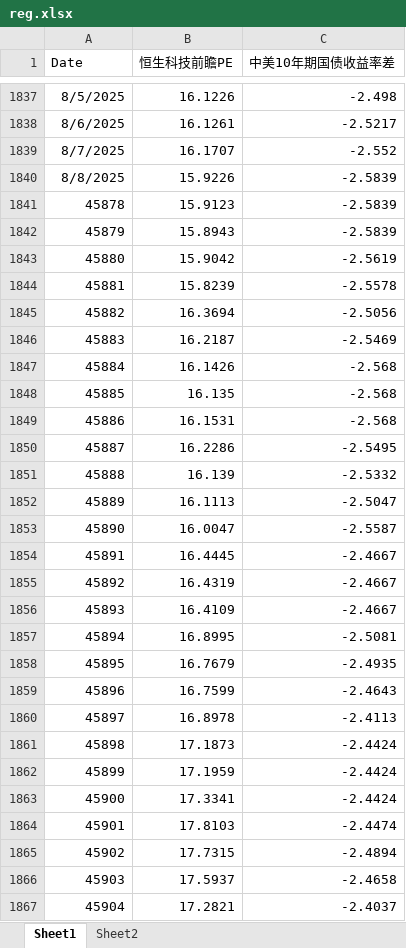
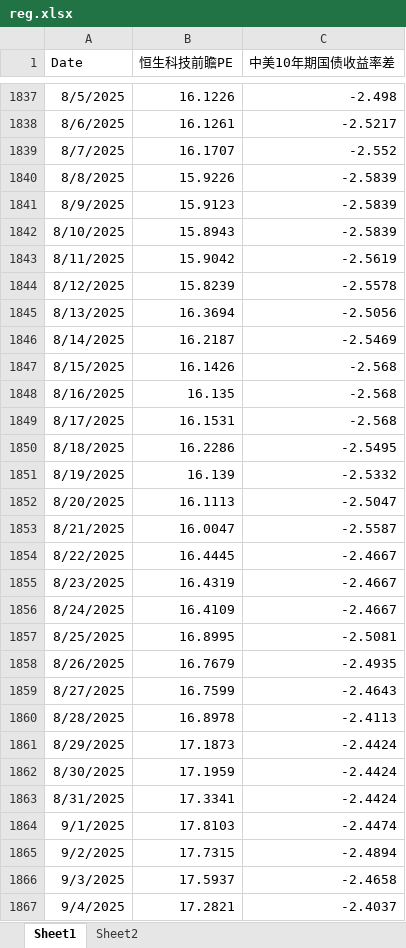
Before and after one commit to johns0nj/EU, an Excel workbook: BOND_EQT/reg.xlsx, sheet Sheet1, drawn as a sheet; only a part is shown, gaps mark what is left out; values as stored, in another font and other column widths than the file's, no borders; the diff covers the shown part only; the diff names each change by its address in the sheet, - before the commit and + after, or states it on an @@ line.

```diff
--- a/BOND_EQT/reg.xlsx (sheet Sheet1)
+++ b/BOND_EQT/reg.xlsx (sheet Sheet1)
-A1841 (Date): 45878
+A1841 (Date): 8/9/2025
-A1842 (Date): 45879
+A1842 (Date): 8/10/2025
-A1843 (Date): 45880
+A1843 (Date): 8/11/2025
-A1844 (Date): 45881
+A1844 (Date): 8/12/2025
-A1845 (Date): 45882
+A1845 (Date): 8/13/2025
-A1846 (Date): 45883
+A1846 (Date): 8/14/2025
-A1847 (Date): 45884
+A1847 (Date): 8/15/2025
-A1848 (Date): 45885
+A1848 (Date): 8/16/2025
-A1849 (Date): 45886
+A1849 (Date): 8/17/2025
-A1850 (Date): 45887
+A1850 (Date): 8/18/2025
-A1851 (Date): 45888
+A1851 (Date): 8/19/2025
-A1852 (Date): 45889
+A1852 (Date): 8/20/2025
-A1853 (Date): 45890
+A1853 (Date): 8/21/2025
-A1854 (Date): 45891
+A1854 (Date): 8/22/2025
-A1855 (Date): 45892
+A1855 (Date): 8/23/2025
-A1856 (Date): 45893
+A1856 (Date): 8/24/2025
-A1857 (Date): 45894
+A1857 (Date): 8/25/2025
-A1858 (Date): 45895
+A1858 (Date): 8/26/2025
-A1859 (Date): 45896
+A1859 (Date): 8/27/2025
-A1860 (Date): 45897
+A1860 (Date): 8/28/2025
-A1861 (Date): 45898
+A1861 (Date): 8/29/2025
-A1862 (Date): 45899
+A1862 (Date): 8/30/2025
-A1863 (Date): 45900
+A1863 (Date): 8/31/2025
-A1864 (Date): 45901
+A1864 (Date): 9/1/2025
-A1865 (Date): 45902
+A1865 (Date): 9/2/2025
-A1866 (Date): 45903
+A1866 (Date): 9/3/2025
-A1867 (Date): 45904
+A1867 (Date): 9/4/2025
```
Also changed, not shown: 2 added rows and 5 edited cells elsewhere in this sheet, sheet Sheet2, formulas that keep their value, hidden cells.
